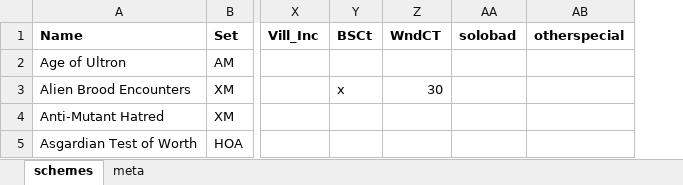
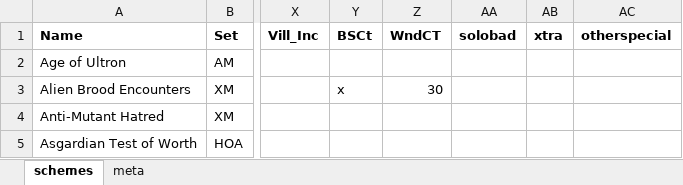
Before and after one commit to matdillen/legendary-generator, an Excel workbook: data/schemes.xlsx, sheet schemes, drawn as a sheet; only a part is shown, gaps mark what is left out; values as stored, in another font and other column widths than the file's, no borders; the diff covers the shown part only; the diff names each change by its address in the sheet, - before the commit and + after, or states it on an @@ line.

Commit message:
more schemes scripted
also twist count added

```diff
--- a/data/schemes.xlsx (sheet schemes)
+++ b/data/schemes.xlsx (sheet schemes)
+column AB (xtra), empty
```
Also changed, not shown: 11 edited cells elsewhere in this sheet, sheet meta, 2 other files.
